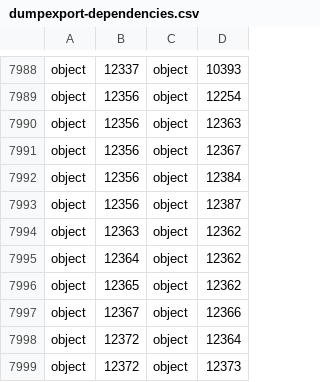
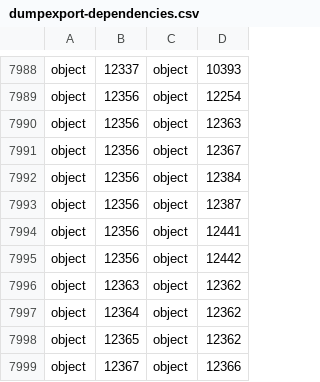
Before and after one commit to pimcore/demo-ecommerce, a CSV file: dump/data/dumpexport-dependencies.csv, drawn as a sheet; only a part is shown, gaps mark what is left out; the shorter side is filled out with more unchanged rows; the diff names each change by its address in the sheet, - before the commit and + after, or states it on an @@ line.

```diff
--- a/dump/data/dumpexport-dependencies.csv
+++ b/dump/data/dumpexport-dependencies.csv
+row 7994: object | 12356 | object | 12441
+row 7995: object | 12356 | object | 12442
```
Also changed, not shown: dump/data/dumpexport-notes.csv, dump/data/dumpexport-notes_data.csv, 11 other files.
